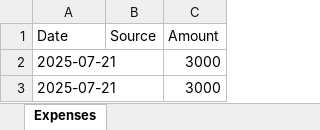
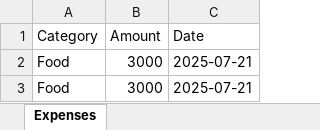
Before and after one commit to keertihegde002/ExpenseTracker, an Excel workbook: server/Expenses.xlsx, sheet Expenses, drawn as a sheet; values as stored, in another font and other column widths than the file's, no borders; removed rows and columns are numbered as before the commit, all else as after; the diff names each change by its address in the sheet, - before the commit and + after, or states it on an @@ line.

Commit message:
added expense and income

```diff
--- a/server/Expenses.xlsx (sheet Expenses)
+++ b/server/Expenses.xlsx (sheet Expenses)
-column B (Source), empty
+column C (Date), rows 2-3: 2025-07-21 | 2025-07-21
-A1: Date
+A1: Category
-A2:A3 (Category): 2025-07-21
+A2:A3 (Category): Food
```
Also changed, not shown: 55 other files.
